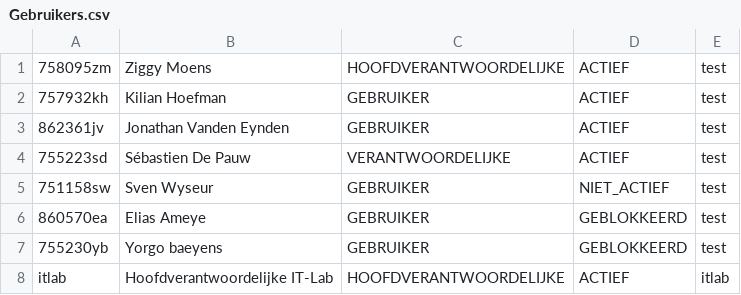
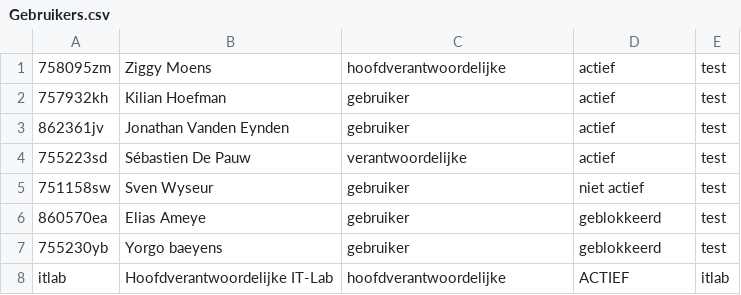
Before and after one commit to ziggymoens/P2-ITLab-Java, a CSV file: src/csv/Gebruikers.csv, drawn as a sheet.

```diff
--- a/src/csv/Gebruikers.csv
+++ b/src/csv/Gebruikers.csv
@@ -1,8 +1,8 @@
-758095zm;Ziggy Moens;HOOFDVERANTWOORDELIJKE;ACTIEF;test
-757932kh;Kilian Hoefman;GEBRUIKER;ACTIEF;test
-862361jv;Jonathan Vanden Eynden;GEBRUIKER;ACTIEF;test
-755223sd;Sébastien De Pauw;VERANTWOORDELIJKE;ACTIEF;test
-751158sw;Sven Wyseur;GEBRUIKER;NIET_ACTIEF;test
-860570ea;Elias Ameye;GEBRUIKER;GEBLOKKEERD;test
-755230yb;Yorgo baeyens;GEBRUIKER;GEBLOKKEERD;test
-itlab;Hoofdverantwoordelijke IT-Lab;HOOFDVERANTWOORDELIJKE;ACTIEF;itlab
+758095zm;Ziggy Moens;hoofdverantwoordelijke;actief;test
+757932kh;Kilian Hoefman;gebruiker;actief;test
+862361jv;Jonathan Vanden Eynden;gebruiker;actief;test
+755223sd;Sébastien De Pauw;verantwoordelijke;actief;test
+751158sw;Sven Wyseur;gebruiker;niet actief;test
+860570ea;Elias Ameye;gebruiker;geblokkeerd;test
+755230yb;Yorgo baeyens;gebruiker;geblokkeerd;test
+itlab;Hoofdverantwoordelijke IT-Lab;hoofdverantwoordelijke;ACTIEF;itlab
```
Also changed, not shown: src/csv/Sessies.csv, 21 other files.
